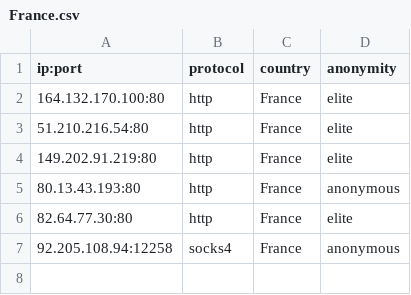
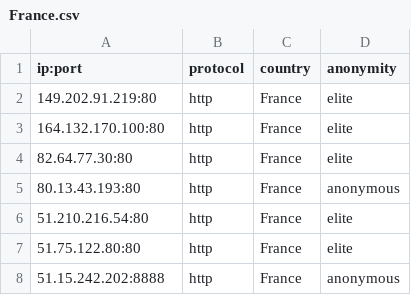
Before and after one commit to NoureddineRmila/daily-free-working-proxies, a CSV file: France.csv, drawn as a sheet.

```diff
--- a/France.csv
+++ b/France.csv
@@ -1,7 +1,8 @@
 ip:port,protocol,country,anonymity
+149.202.91.219:80,http,France,elite
 164.132.170.100:80,http,France,elite
+82.64.77.30:80,http,France,elite
+80.13.43.193:80,http,France,anonymous
 51.210.216.54:80,http,France,elite
-149.202.91.219:80,http,France,elite
-80.13.43.193:80,http,France,anonymous
-82.64.77.30:80,http,France,elite
-92.205.108.94:12258,socks4,France,anonymous
+51.75.122.80:80,http,France,elite
+51.15.242.202:8888,http,France,anonymous
```
Also changed, not shown: Germany.csv, Hong Kong.csv, 16 other files.
